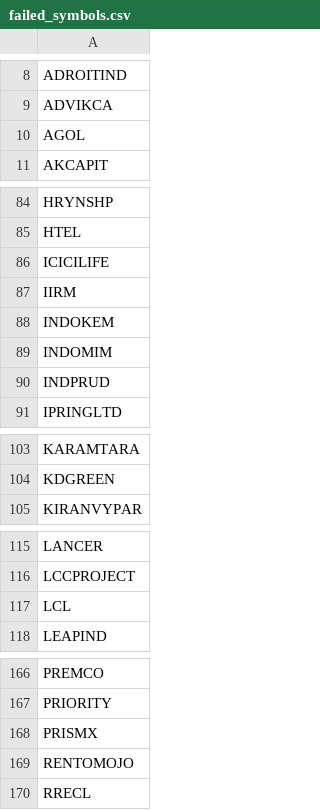
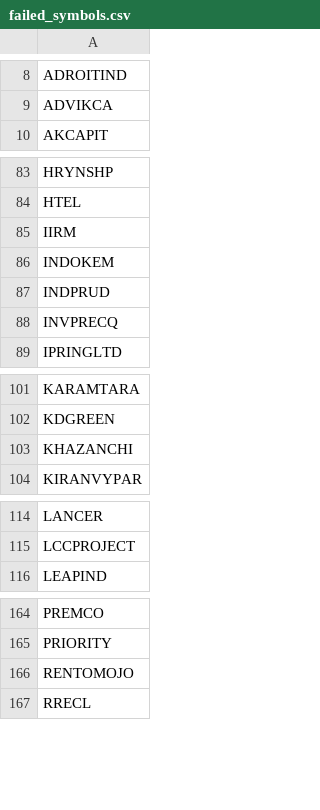
Before and after one commit to rjganatra/StockGPT, a CSV file: data/scans/failed_symbols.csv, drawn as a sheet; only a part is shown, gaps mark what is left out; the diff covers the shown part only.

```diff
--- a/data/scans/failed_symbols.csv
+++ b/data/scans/failed_symbols.csv
@@ -9,3 +9,2 @@ ADROITIND
 ADVIKCA
-AGOL
 AKCAPIT
@@ -85,7 +84,6 @@ HRYNSHP
 HTEL
-ICICILIFE
 IIRM
 INDOKEM
-INDOMIM
 INDPRUD
+INVPRECQ
 IPRINGLTD
@@ -104,2 +102,3 @@ KARAMTARA
 KDGREEN
+KHAZANCHI
 KIRANVYPAR
@@ -116,3 +115,2 @@ LANCER
 LCCPROJECT
-LCL
 LEAPIND
@@ -167,3 +165,2 @@ PREMCO
 PRIORITY
-PRISMX
 RENTOMOJO
```
Also changed, not shown: 1 added row and 2 removed rows elsewhere in this file, data/history/latest_changes.csv, data/performance/signal_performance_summary.csv, 8 other files.
